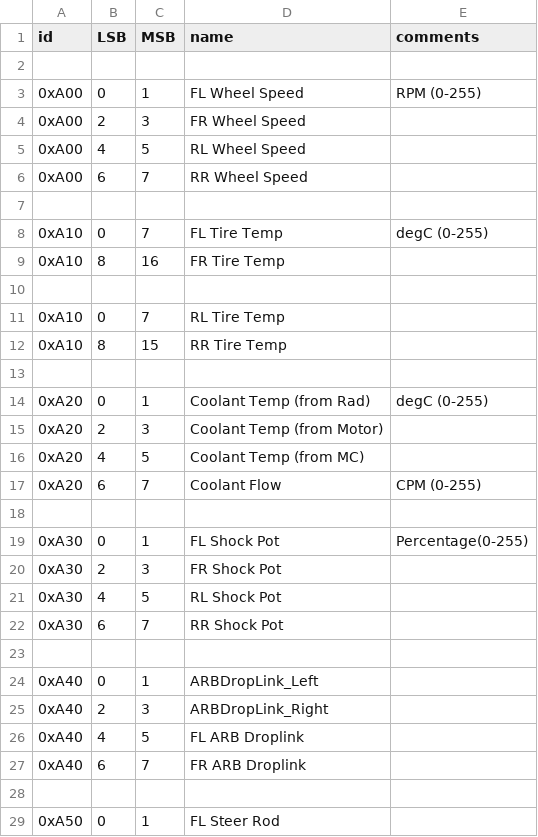
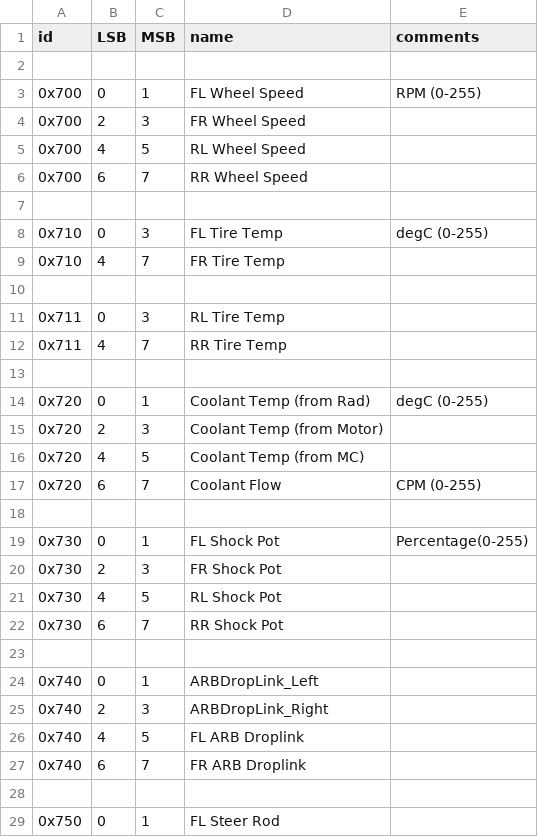
Before and after one commit to PurdueElectricRacing/Wireless-Telemetry-Server, a CSV file: SensorDict.csv, drawn as a sheet; only a part is shown; the diff covers the shown part only.

```diff
--- a/SensorDict.csv
+++ b/SensorDict.csv
@@ -2,28 +2,28 @@ id,LSB,MSB,name,comments
 
-0xA00, 0, 1, FL Wheel Speed,RPM (0-255)
-0xA00, 2, 3, FR Wheel Speed,
-0xA00, 4, 5, RL Wheel Speed,
-0xA00, 6, 7, RR Wheel Speed,
+0x700, 0, 1, FL Wheel Speed,RPM (0-255)
+0x700, 2, 3, FR Wheel Speed,
+0x700, 4, 5, RL Wheel Speed,
+0x700, 6, 7, RR Wheel Speed,
 
-0xA10, 0, 7, FL Tire Temp,degC (0-255)
-0xA10, 8, 16, FR Tire Temp,
+0x710, 0, 3, FL Tire Temp,degC (0-255)
+0x710, 4, 7, FR Tire Temp,
 
-0xA10, 0, 7, RL Tire Temp,
-0xA10, 8, 15, RR Tire Temp,
+0x711, 0, 3, RL Tire Temp,
+0x711, 4, 7, RR Tire Temp,
 
-0xA20, 0, 1, Coolant Temp (from Rad),degC (0-255)
-0xA20, 2, 3, Coolant Temp (from Motor),
-0xA20, 4, 5, Coolant Temp (from MC),
-0xA20, 6, 7, Coolant Flow,CPM (0-255)
+0x720, 0, 1, Coolant Temp (from Rad),degC (0-255)
+0x720, 2, 3, Coolant Temp (from Motor),
+0x720, 4, 5, Coolant Temp (from MC),
+0x720, 6, 7, Coolant Flow,CPM (0-255)
 
-0xA30, 0, 1, FL Shock Pot,Percentage(0-255)
-0xA30, 2, 3, FR Shock Pot,
-0xA30, 4, 5, RL Shock Pot,
-0xA30, 6, 7, RR Shock Pot,
+0x730, 0, 1, FL Shock Pot,Percentage(0-255)
+0x730, 2, 3, FR Shock Pot,
+0x730, 4, 5, RL Shock Pot,
+0x730, 6, 7, RR Shock Pot,
 
-0xA40, 0, 1, ARBDropLink_Left,
-0xA40, 2, 3, ARBDropLink_Right,
-0xA40, 4, 5, FL ARB Droplink,
-0xA40, 6, 7, FR ARB Droplink,
+0x740, 0, 1, ARBDropLink_Left,
+0x740, 2, 3, ARBDropLink_Right,
+0x740, 4, 5, FL ARB Droplink,
+0x740, 6, 7, FR ARB Droplink,
 
-0xA50, 0, 1, FL Steer Rod,
+0x750, 0, 1, FL Steer Rod,
```
Also changed, not shown: 28 edited cells elsewhere in this file, 1 other file.
